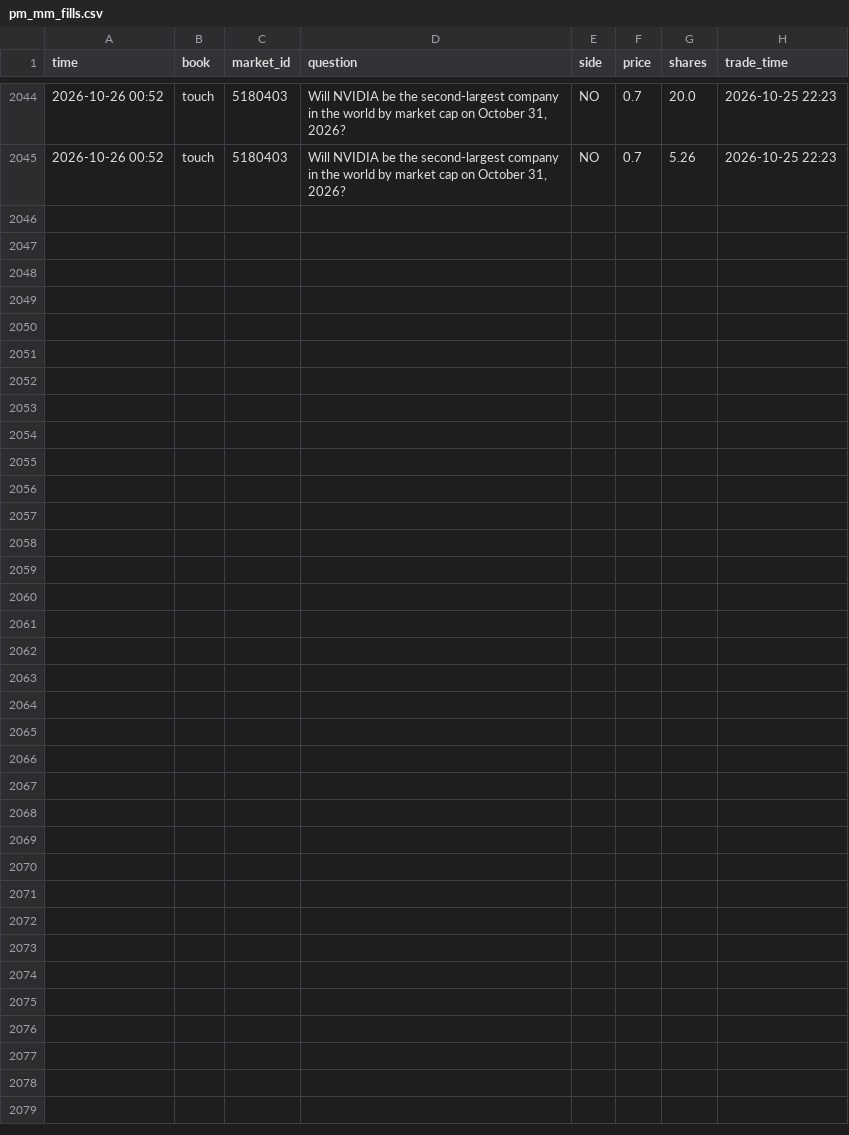
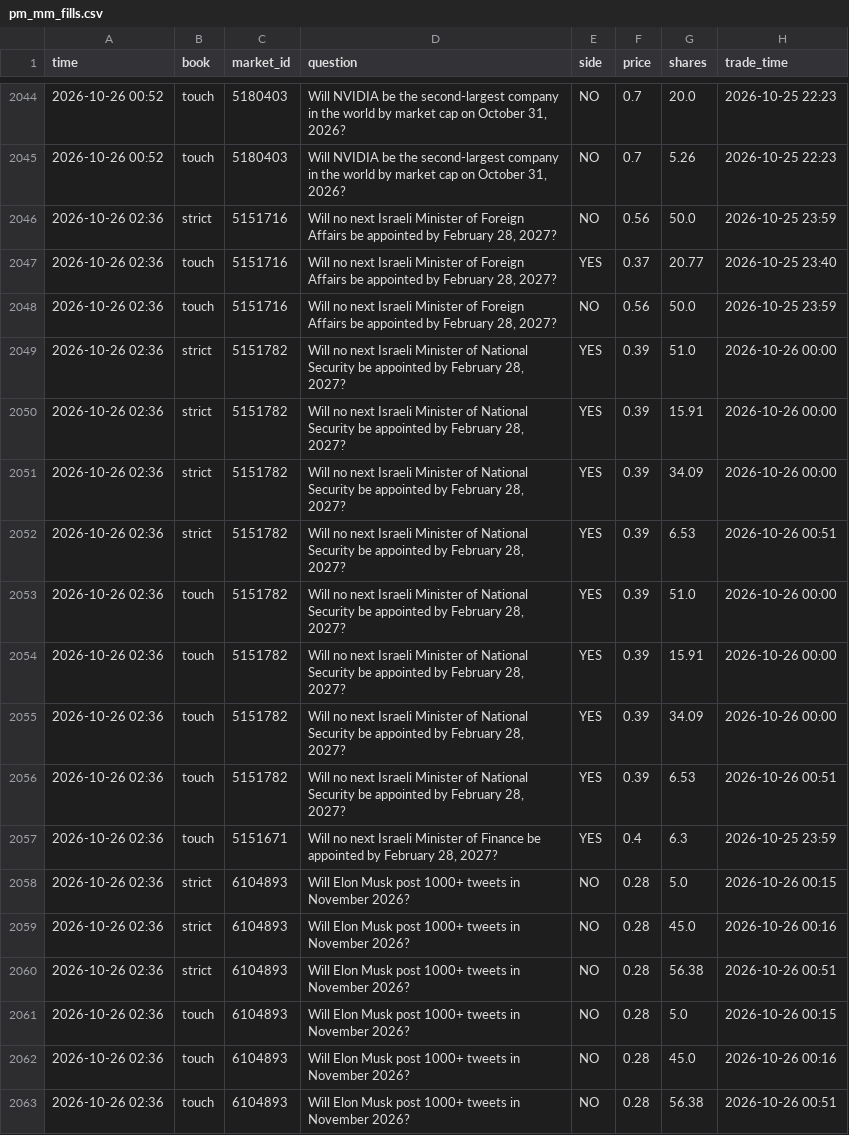
Before and after one commit to trendatrenda/polymarket-scanners, a CSV file: pm_mm_fills.csv, drawn as a sheet; only a part is shown, gaps mark what is left out.

```diff
--- a/pm_mm_fills.csv
+++ b/pm_mm_fills.csv
@@ -2045 +2045,19 @@ time,book,market_id,question,side,price,shares,trade_time
 2026-10-26 00:52,touch,5180403,"Will NVIDIA be the second-largest company in the world by market cap on October 31, 2026?",NO,0.7,5.26,2026-10-25 22:23
+2026-10-26 02:36,strict,5151716,"Will no next Israeli Minister of Foreign Affairs be appointed by February 28, 2027?",NO,0.56,50.0,2026-10-25 23:59
+2026-10-26 02:36,touch,5151716,"Will no next Israeli Minister of Foreign Affairs be appointed by February 28, 2027?",YES,0.37,20.77,2026-10-25 23:40
+2026-10-26 02:36,touch,5151716,"Will no next Israeli Minister of Foreign Affairs be appointed by February 28, 2027?",NO,0.56,50.0,2026-10-25 23:59
+2026-10-26 02:36,strict,5151782,"Will no next Israeli Minister of National Security be appointed by February 28, 2027?",YES,0.39,51.0,2026-10-26 00:00
+2026-10-26 02:36,strict,5151782,"Will no next Israeli Minister of National Security be appointed by February 28, 2027?",YES,0.39,15.91,2026-10-26 00:00
+2026-10-26 02:36,strict,5151782,"Will no next Israeli Minister of National Security be appointed by February 28, 2027?",YES,0.39,34.09,2026-10-26 00:00
+2026-10-26 02:36,strict,5151782,"Will no next Israeli Minister of National Security be appointed by February 28, 2027?",YES,0.39,6.53,2026-10-26 00:51
+2026-10-26 02:36,touch,5151782,"Will no next Israeli Minister of National Security be appointed by February 28, 2027?",YES,0.39,51.0,2026-10-26 00:00
+2026-10-26 02:36,touch,5151782,"Will no next Israeli Minister of National Security be appointed by February 28, 2027?",YES,0.39,15.91,2026-10-26 00:00
+2026-10-26 02:36,touch,5151782,"Will no next Israeli Minister of National Security be appointed by February 28, 2027?",YES,0.39,34.09,2026-10-26 00:00
+2026-10-26 02:36,touch,5151782,"Will no next Israeli Minister of National Security be appointed by February 28, 2027?",YES,0.39,6.53,2026-10-26 00:51
+2026-10-26 02:36,touch,5151671,"Will no next Israeli Minister of Finance be appointed by February 28, 2027?",YES,0.4,6.3,2026-10-25 23:59
+2026-10-26 02:36,strict,6104893,Will Elon Musk post 1000+ tweets in November 2026?,NO,0.28,5.0,2026-10-26 00:15
+2026-10-26 02:36,strict,6104893,Will Elon Musk post 1000+ tweets in November 2026?,NO,0.28,45.0,2026-10-26 00:16
+2026-10-26 02:36,strict,6104893,Will Elon Musk post 1000+ tweets in November 2026?,NO,0.28,56.38,2026-10-26 00:51
+2026-10-26 02:36,touch,6104893,Will Elon Musk post 1000+ tweets in November 2026?,NO,0.28,5.0,2026-10-26 00:15
+2026-10-26 02:36,touch,6104893,Will Elon Musk post 1000+ tweets in November 2026?,NO,0.28,45.0,2026-10-26 00:16
+2026-10-26 02:36,touch,6104893,Will Elon Musk post 1000+ tweets in November 2026?,NO,0.28,56.38,2026-10-26 00:51
```
Also changed, not shown: pm_minutes.csv, pm_mm_log.csv, 7 other files.
